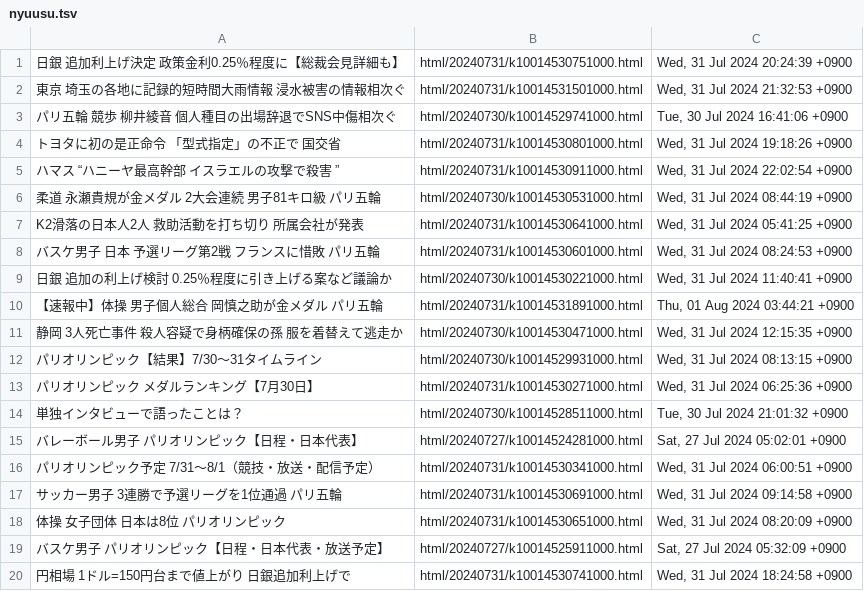
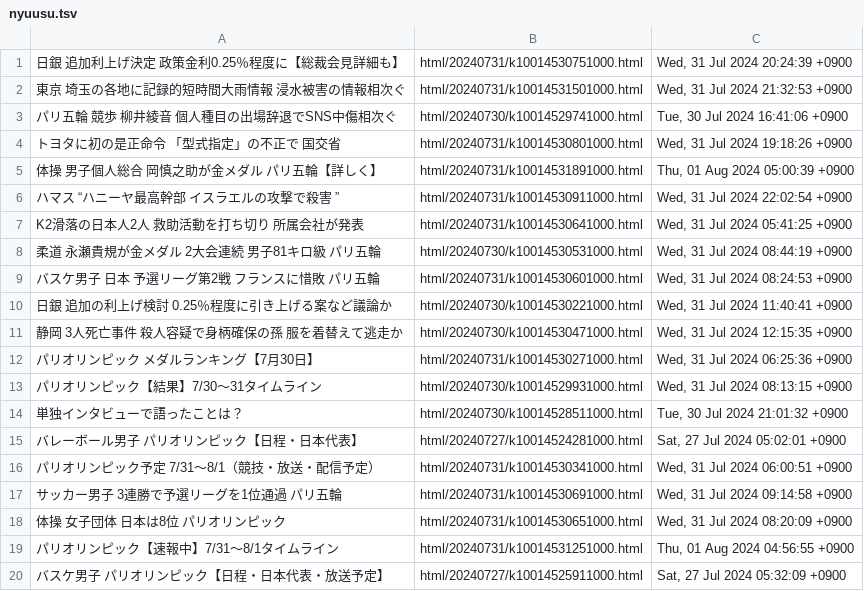
Before and after one commit to gamwe6/nyuusu, a TSV file: nyuusu.tsv, drawn as a sheet.

```diff
--- a/nyuusu.tsv
+++ b/nyuusu.tsv
@@ -4,11 +4,11 @@
 トヨタに初の是正命令 「型式指定」の不正で 国交省	html/20240731/k10014530801000.html	Wed, 31 Jul 2024 19:18:26 +0900
+体操 男子個人総合 岡慎之助が金メダル パリ五輪【詳しく】	html/20240731/k10014531891000.html	Thu, 01 Aug 2024 05:00:39 +0900
 ハマス “ハニーヤ最高幹部 イスラエルの攻撃で殺害 ”	html/20240731/k10014530911000.html	Wed, 31 Jul 2024 22:02:54 +0900
+K2滑落の日本人2人 救助活動を打ち切り 所属会社が発表	html/20240731/k10014530641000.html	Wed, 31 Jul 2024 05:41:25 +0900
 柔道 永瀬貴規が金メダル 2大会連続 男子81キロ級 パリ五輪	html/20240730/k10014530531000.html	Wed, 31 Jul 2024 08:44:19 +0900
-K2滑落の日本人2人 救助活動を打ち切り 所属会社が発表	html/20240731/k10014530641000.html	Wed, 31 Jul 2024 05:41:25 +0900
 バスケ男子 日本 予選リーグ第2戦 フランスに惜敗 パリ五輪	html/20240731/k10014530601000.html	Wed, 31 Jul 2024 08:24:53 +0900
 日銀 追加の利上げ検討 0.25％程度に引き上げる案など議論か	html/20240730/k10014530221000.html	Wed, 31 Jul 2024 11:40:41 +0900
-【速報中】体操 男子個人総合 岡慎之助が金メダル パリ五輪	html/20240731/k10014531891000.html	Thu, 01 Aug 2024 03:44:21 +0900
 静岡 3人死亡事件 殺人容疑で身柄確保の孫 服を着替えて逃走か	html/20240730/k10014530471000.html	Wed, 31 Jul 2024 12:15:35 +0900
+パリオリンピック メダルランキング【7月30日】	html/20240731/k10014530271000.html	Wed, 31 Jul 2024 06:25:36 +0900
 パリオリンピック【結果】7/30～31タイムライン	html/20240730/k10014529931000.html	Wed, 31 Jul 2024 08:13:15 +0900
-パリオリンピック メダルランキング【7月30日】	html/20240731/k10014530271000.html	Wed, 31 Jul 2024 06:25:36 +0900
 単独インタビューで語ったことは？	html/20240730/k10014528511000.html	Tue, 30 Jul 2024 21:01:32 +0900
@@ -18,3 +18,3 @@ K2滑落の日本人2人 救助活動を打ち切り 所属会社が発表	html/
 体操 女子団体 日本は8位 パリオリンピック	html/20240731/k10014530651000.html	Wed, 31 Jul 2024 08:20:09 +0900
+パリオリンピック【速報中】7/31～8/1タイムライン	html/20240731/k10014531251000.html	Thu, 01 Aug 2024 04:56:55 +0900
 バスケ男子 パリオリンピック【日程・日本代表・放送予定】	html/20240727/k10014525911000.html	Sat, 27 Jul 2024 05:32:09 +0900
-円相場 1ドル=150円台まで値上がり 日銀追加利上げで	html/20240731/k10014530741000.html	Wed, 31 Jul 2024 18:24:58 +0900
```
